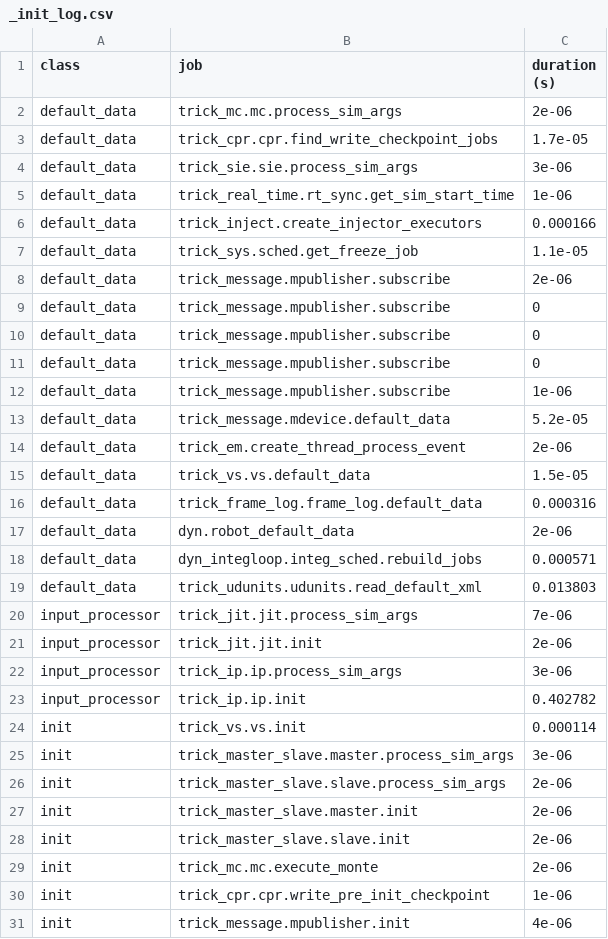
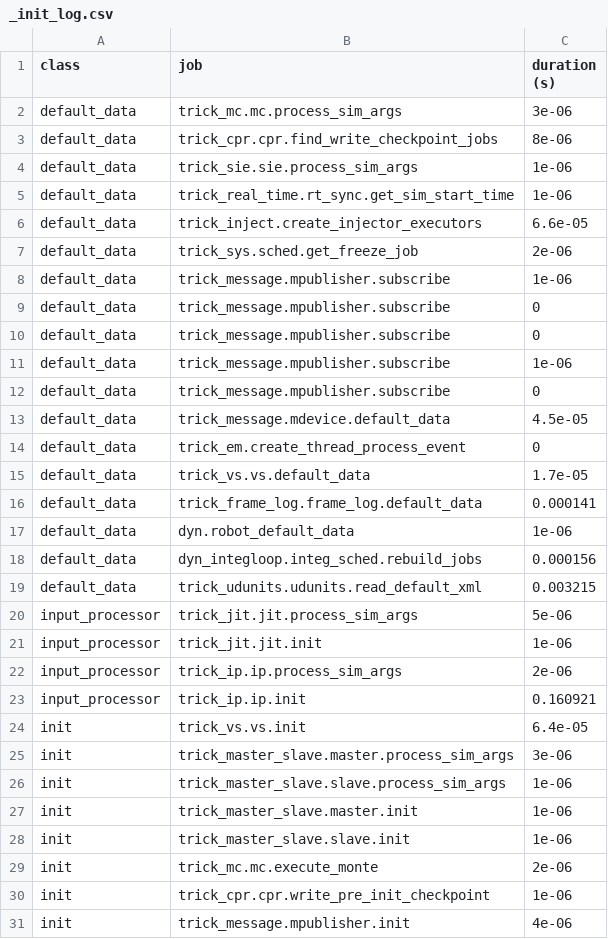
Before and after one commit to ECLAIR-Robotics/TRACE, a CSV file: SIM_TRACE/RUN_test/_init_log.csv, drawn as a sheet; only a part is shown; the diff covers the shown part only.

```diff
--- a/SIM_TRACE/RUN_test/_init_log.csv
+++ b/SIM_TRACE/RUN_test/_init_log.csv
@@ -1,10 +1,9 @@
 class,job,duration (s)
-default_data,trick_mc.mc.process_sim_args,2e-06
-default_data,trick_cpr.cpr.find_write_checkpoint_jobs,1.7e-05
-default_data,trick_sie.sie.process_sim_args,3e-06
+default_data,trick_mc.mc.process_sim_args,3e-06
+default_data,trick_cpr.cpr.find_write_checkpoint_jobs,8e-06
+default_data,trick_sie.sie.process_sim_args,1e-06
 default_data,trick_real_time.rt_sync.get_sim_start_time,1e-06
-default_data,trick_inject.create_injector_executors,0.000166
-default_data,trick_sys.sched.get_freeze_job,1.1e-05
-default_data,trick_message.mpublisher.subscribe,2e-06
-default_data,trick_message.mpublisher.subscribe,0
+default_data,trick_inject.create_injector_executors,6.6e-05
+default_data,trick_sys.sched.get_freeze_job,2e-06
+default_data,trick_message.mpublisher.subscribe,1e-06
 default_data,trick_message.mpublisher.subscribe,0
@@ -12,18 +11,19 @@ default_data,trick_message.mpublisher.subscribe,0
 default_data,trick_message.mpublisher.subscribe,1e-06
-default_data,trick_message.mdevice.default_data,5.2e-05
-default_data,trick_em.create_thread_process_event,2e-06
-default_data,trick_vs.vs.default_data,1.5e-05
-default_data,trick_frame_log.frame_log.default_data,0.000316
-default_data,dyn.robot_default_data,2e-06
-default_data,dyn_integloop.integ_sched.rebuild_jobs,0.000571
-default_data,trick_udunits.udunits.read_default_xml,0.013803
-input_processor,trick_jit.jit.process_sim_args,7e-06
-input_processor,trick_jit.jit.init,2e-06
-input_processor,trick_ip.ip.process_sim_args,3e-06
-input_processor,trick_ip.ip.init,0.402782
-init,trick_vs.vs.init,0.000114
+default_data,trick_message.mpublisher.subscribe,0
+default_data,trick_message.mdevice.default_data,4.5e-05
+default_data,trick_em.create_thread_process_event,0
+default_data,trick_vs.vs.default_data,1.7e-05
+default_data,trick_frame_log.frame_log.default_data,0.000141
+default_data,dyn.robot_default_data,1e-06
+default_data,dyn_integloop.integ_sched.rebuild_jobs,0.000156
+default_data,trick_udunits.udunits.read_default_xml,0.003215
+input_processor,trick_jit.jit.process_sim_args,5e-06
+input_processor,trick_jit.jit.init,1e-06
+input_processor,trick_ip.ip.process_sim_args,2e-06
+input_processor,trick_ip.ip.init,0.160921
+init,trick_vs.vs.init,6.4e-05
 init,trick_master_slave.master.process_sim_args,3e-06
-init,trick_master_slave.slave.process_sim_args,2e-06
-init,trick_master_slave.master.init,2e-06
-init,trick_master_slave.slave.init,2e-06
+init,trick_master_slave.slave.process_sim_args,1e-06
+init,trick_master_slave.master.init,1e-06
+init,trick_master_slave.slave.init,1e-06
 init,trick_mc.mc.execute_monte,2e-06
```
Also changed, not shown: 26 edited cells elsewhere in this file, SIM_TRACE/RUN_test/log_timeline_init.csv, 8 other files.
